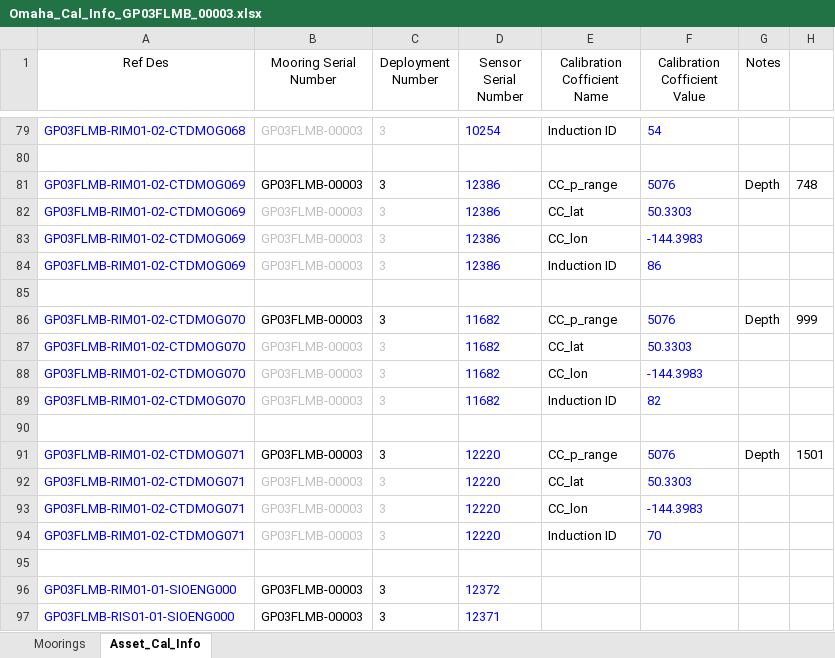
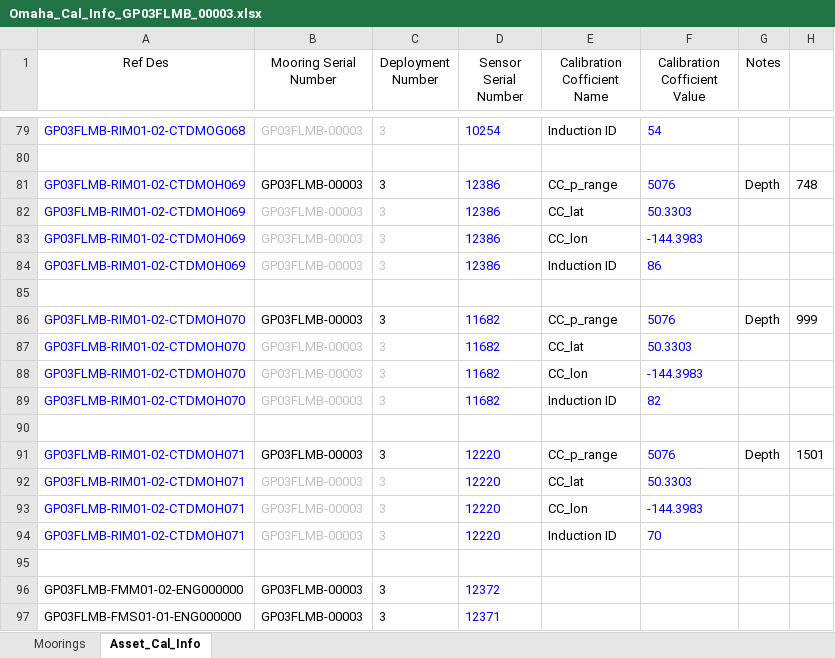
Before and after one commit to oceanobservatories/ingestion-csvs, an Excel workbook: GP03FLMB/Omaha_Cal_Info_GP03FLMB_00003.xlsx, sheet Asset_Cal_Info, drawn as a sheet; only a part is shown, gaps mark what is left out; values as stored, in another font and other column widths than the file's, no borders; the diff names each change by its address in the sheet, - before the commit and + after, or states it on an @@ line.

Commit message:
PAPA Moorings Ingest and Cal sheet update D3
PAPA moorings Deployment 3

Reviewed and made changes to reference designators in cal sheets,
created ingest CSVs.

```diff
--- a/GP03FLMB/Omaha_Cal_Info_GP03FLMB_00003.xlsx (sheet Asset_Cal_Info)
+++ b/GP03FLMB/Omaha_Cal_Info_GP03FLMB_00003.xlsx (sheet Asset_Cal_Info)
-A81:A84 (Ref Des): GP03FLMB-RIM01-02-CTDMOG069
+A81:A84 (Ref Des): GP03FLMB-RIM01-02-CTDMOH069
-A86:A89 (Ref Des): GP03FLMB-RIM01-02-CTDMOG070
+A86:A89 (Ref Des): GP03FLMB-RIM01-02-CTDMOH070
-A91:A94 (Ref Des): GP03FLMB-RIM01-02-CTDMOG071
+A91:A94 (Ref Des): GP03FLMB-RIM01-02-CTDMOH071
-A96 (Ref Des): GP03FLMB-RIM01-01-SIOENG000
+A96 (Ref Des): GP03FLMB-FMM01-02-ENG000000
-A96:A97 text colour: #0000FF
+A96:A97 text colour: black
-A97 (Ref Des): GP03FLMB-RIS01-01-SIOENG000
+A97 (Ref Des): GP03FLMB-FMS01-01-ENG000000
```
Also changed, not shown: GP02HYPM/Omaha_Cal_Info_GP02HYPM_00003.xlsx, GP03FLMA/Omaha_Cal_Info_GP03FLMA_00003.xlsx, 3 other files.
